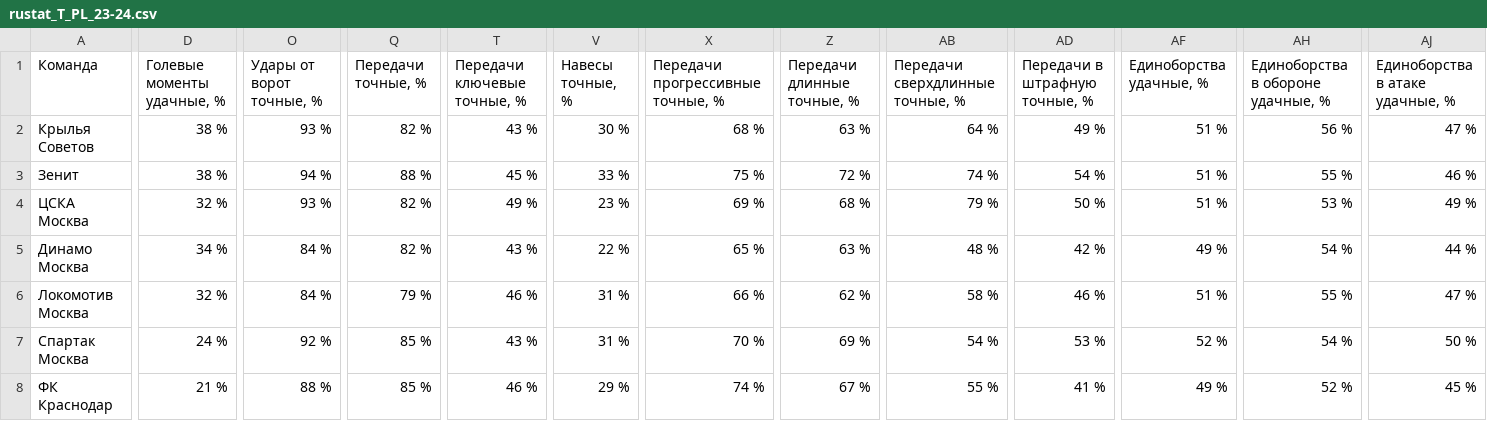
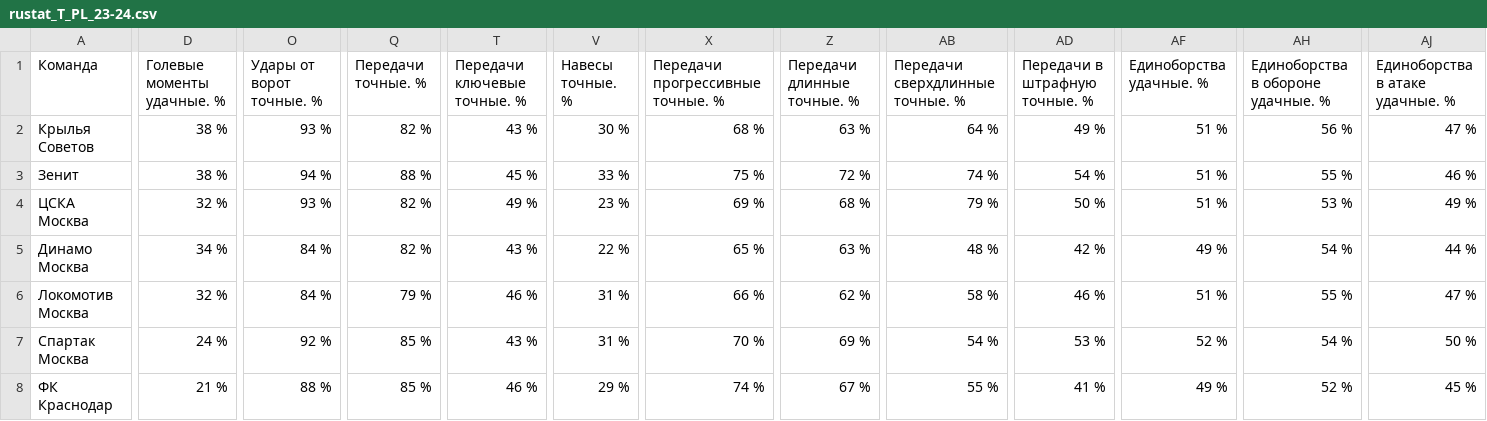
Before and after one commit to hasinho/rusfile, a CSV file: sesson24/rustat_T_PL_23-24.csv, drawn as a sheet; only a part is shown, gaps mark what is left out; the diff covers the shown part only; the diff names each change by its address in the sheet, - before the commit and + after, or states it on an @@ line.

```diff
--- a/sesson24/rustat_T_PL_23-24.csv
+++ b/sesson24/rustat_T_PL_23-24.csv
-D1: Голевые моменты удачные, %
+D1: Голевые моменты удачные. %
-O1: Удары от ворот точные, %
+O1: Удары от ворот точные. %
-Q1: Передачи точные, %
+Q1: Передачи точные. %
-T1: Передачи ключевые точные, %
+T1: Передачи ключевые точные. %
-V1: Навесы точные, %
+V1: Навесы точные. %
-X1: Передачи прогрессивные точные, %
+X1: Передачи прогрессивные точные. %
-Z1: Передачи длинные точные, %
+Z1: Передачи длинные точные. %
-AB1: Передачи сверхдлинные точные, %
+AB1: Передачи сверхдлинные точные. %
-AD1: Передачи в штрафную точные, %
+AD1: Передачи в штрафную точные. %
-AF1: Единоборства удачные, %
+AF1: Единоборства удачные. %
-AH1: Единоборства в обороне удачные, %
+AH1: Единоборства в обороне удачные. %
-AJ1: Единоборства в атаке удачные, %
+AJ1: Единоборства в атаке удачные. %
```
Also changed, not shown: 29 edited cells elsewhere in this file, sesson24/rustat_P_PL_23-24.csv, 1 other file.
